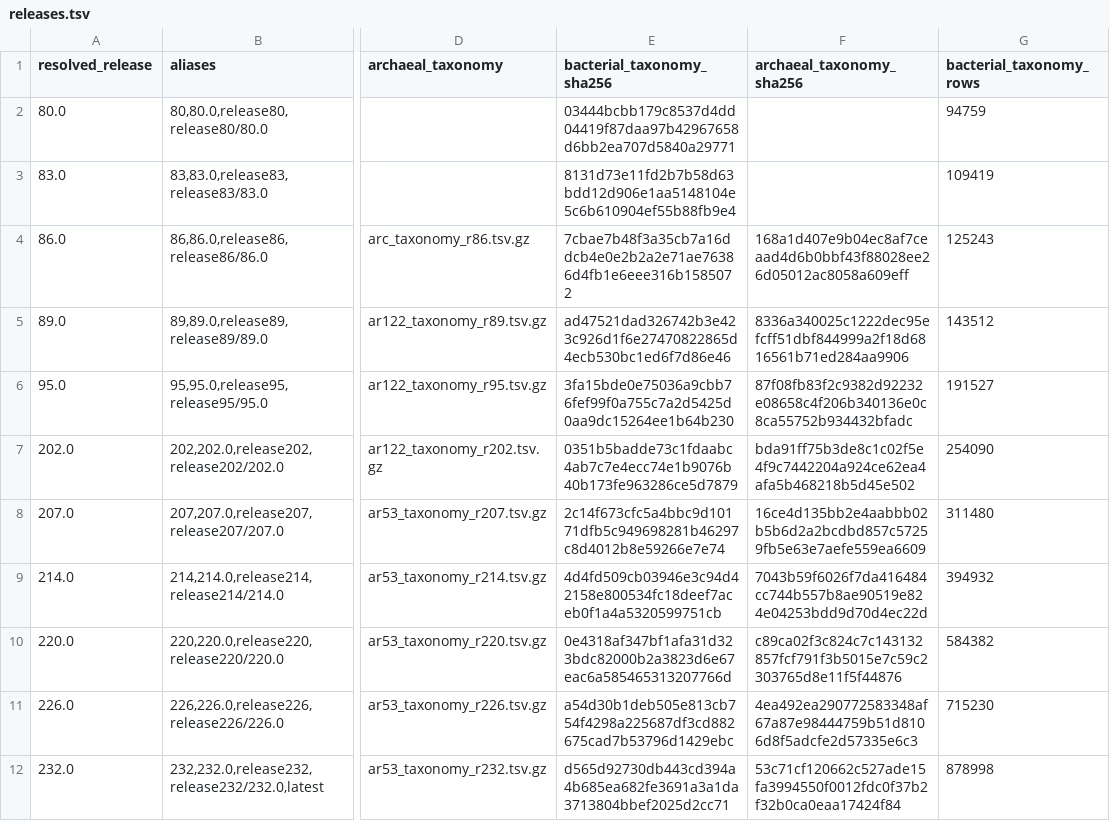
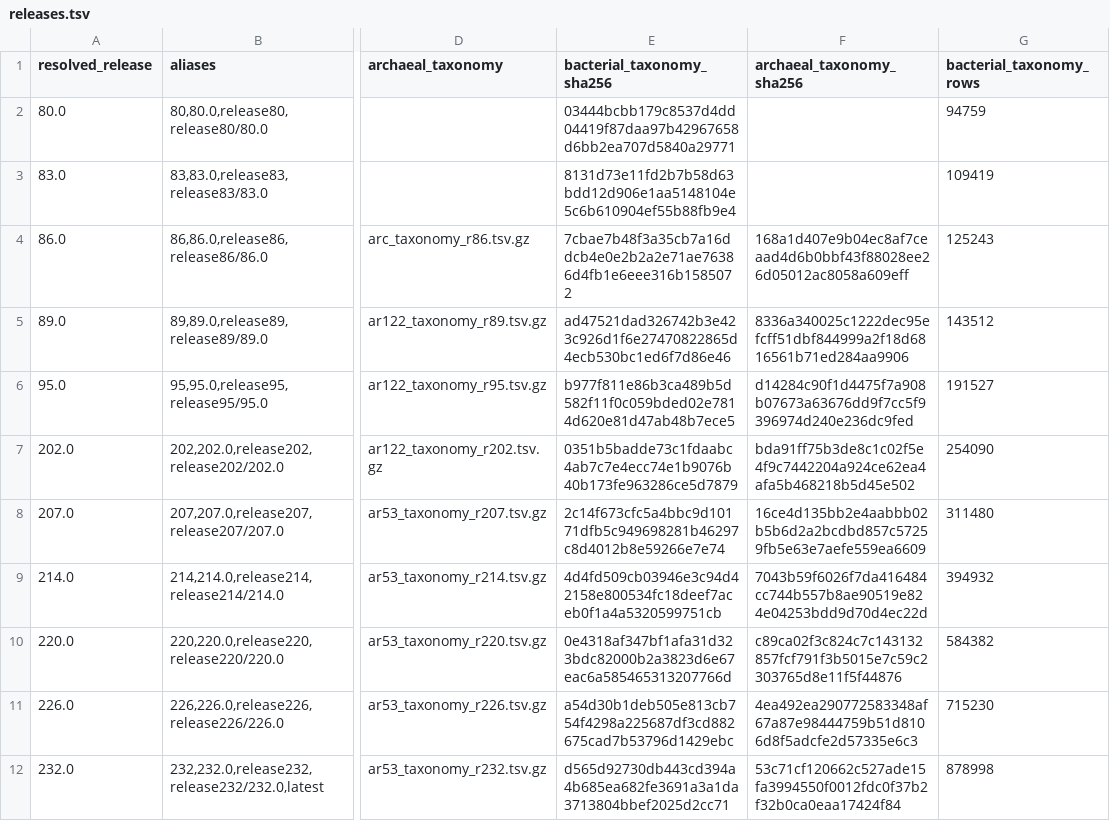
Before and after one commit to asuq/gtdb-genome, a TSV file: data/gtdb_taxonomy/releases.tsv, drawn as a sheet; only a part is shown, gaps mark what is left out; the diff names each change by its address in the sheet, - before the commit and + after, or states it on an @@ line.

Commit message:
chore(release): prepare v0.2.2
Bump project, citation, documentation, lockfile, and contract metadata for the 0.2.2 compatibility release.

Refresh the GTDB release-95 bundled-payload SHA-256 values after upstream recompressed both taxonomy files. The decompressed bacterial and archaeal taxonomy bytes are identical to the v0.2.1 release assets, and row counts remain unchanged.

Validation:
- uv lock --check
- uv run pytest -q: 384 passed, 1 skipped
- uv build
- python bin/inspect_built_artifacts.py dist
- wheel metadata reports version 0.2.2 and ncbi-datasets-cli >=18.4.0,<19.0.0
- git diff --check

```diff
--- a/data/gtdb_taxonomy/releases.tsv
+++ b/data/gtdb_taxonomy/releases.tsv
-E6 (bacterial_taxonomy_sha256): 3fa15bde0e75036a9cbb76fef99f0a755c7a2d5425d0aa9dc15264ee1b64b230
+E6 (bacterial_taxonomy_sha256): b977f811e86b3ca489b5d582f11f0c059bded02e7814d620e81d47ab48b7ece5
-F6 (archaeal_taxonomy_sha256): 87f08fb83f2c9382d92232e08658c4f206b340136e0c8ca55752b934432bfadc
+F6 (archaeal_taxonomy_sha256): d14284c90f1d4475f7a908b07673a63676dd9f7cc5f9396974d240e236dc9fed
```
Also changed, not shown: 6 other files.
